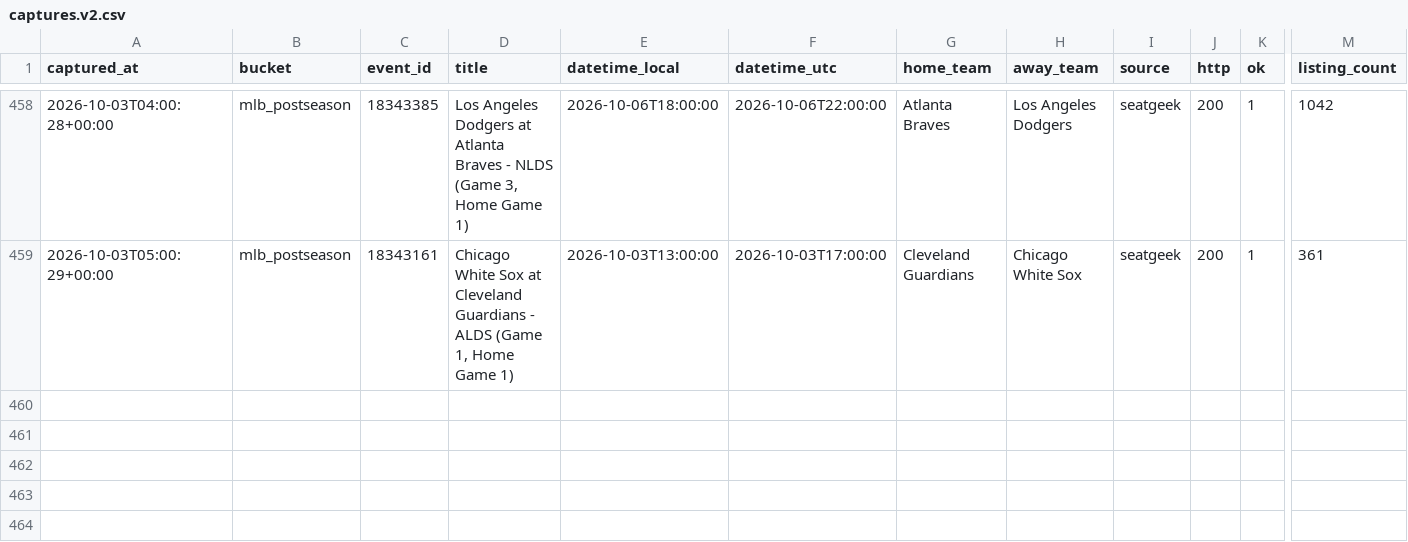
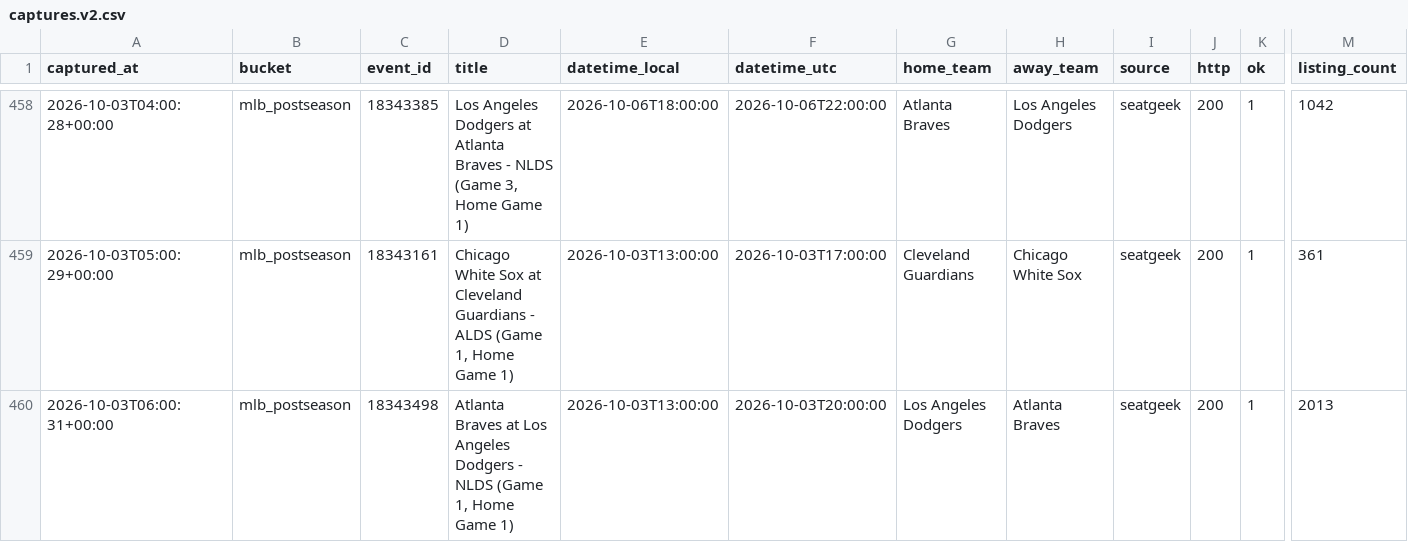
Before and after one commit to schwartzmichael36-create/pricing-october, a CSV file: data/captures.v2.csv, drawn as a sheet; only a part is shown, gaps mark what is left out; rows hold the shown columns only; the diff names each change by its address in the sheet, - before the commit and + after, or states it on an @@ line.

```diff
--- a/data/captures.v2.csv
+++ b/data/captures.v2.csv
+row 460: 2026-10-03T06:00:31+00:00 | mlb_postseason | 18343498 | Atlanta Braves at Los Angeles Dodgers - NLDS (Game 1, Home Game 1) | 2026-10-03T13:00:00 | 2026-10-03T20:00:00 | Los Angeles Dodgers | Atlanta Braves | seatgeek | 200 | 1 | 2013
```
Also changed, not shown: 2 other files.
